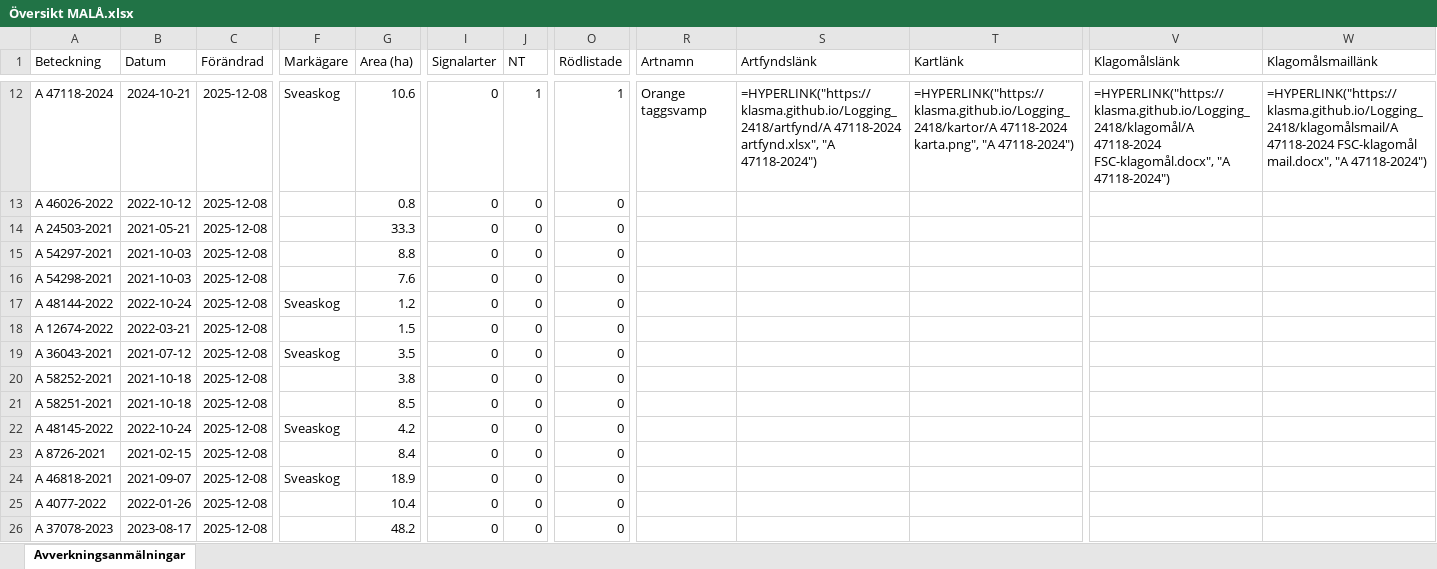
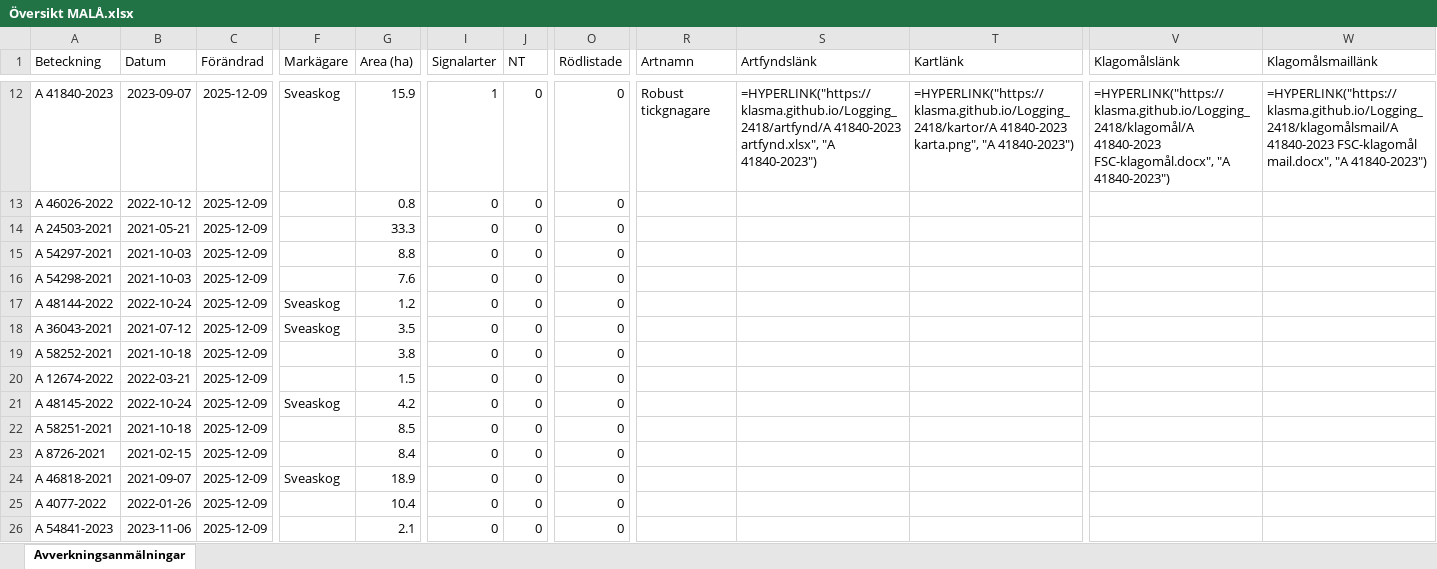
Before and after one commit to klasma/Logging_2418, an Excel workbook: Översikt MALÅ.xlsx, sheet Avverkningsanmälningar, drawn as a sheet; only a part is shown, gaps mark what is left out; values as stored, in another font and other column widths than the file's, no borders; formulas without a stored value are shown as written; the diff covers the shown part only; the diff names each change by its address in the sheet, - before the commit and + after, or states it on an @@ line.

```diff
--- a/Översikt MALÅ.xlsx (sheet Avverkningsanmälningar)
+++ b/Översikt MALÅ.xlsx (sheet Avverkningsanmälningar)
-A12 (Beteckning): A 47118-2024
+A12 (Beteckning): A 41840-2023
-B12 (Datum): 2024-10-21
+B12 (Datum): 2023-09-07
-C12:C26 (Förändrad): 2025-12-08
+C12:C26 (Förändrad): 2025-12-09
-G12 (Area (ha)): 10.6
+G12 (Area (ha)): 15.9
-I12 (Signalarter): 0
+I12 (Signalarter): 1
-J12 (NT): 1
+J12 (NT): 0
-O12 (Rödlistade): 1
+O12 (Rödlistade): 0
-R12 (Artnamn): Orange taggsvamp
+R12 (Artnamn): Robust tickgnagare
-S12 (Artfyndslänk): =HYPERLINK("https://klasma.github.io/Logging_2418/artfynd/A 47118-2024 artfynd.xlsx", "A 47118-2024")
+S12 (Artfyndslänk): =HYPERLINK("https://klasma.github.io/Logging_2418/artfynd/A 41840-2023 artfynd.xlsx", "A 41840-2023")
-T12 (Kartlänk): =HYPERLINK("https://klasma.github.io/Logging_2418/kartor/A 47118-2024 karta.png", "A 47118-2024")
+T12 (Kartlänk): =HYPERLINK("https://klasma.github.io/Logging_2418/kartor/A 41840-2023 karta.png", "A 41840-2023")
-V12 (Klagomålslänk): =HYPERLINK("https://klasma.github.io/Logging_2418/klagomål/A 47118-2024 FSC-klagomål.docx", "A 47118-2024")
+V12 (Klagomålslänk): =HYPERLINK("https://klasma.github.io/Logging_2418/klagomål/A 41840-2023 FSC-klagomål.docx", "A 41840-2023")
-W12 (Klagomålsmaillänk): =HYPERLINK("https://klasma.github.io/Logging_2418/klagomålsmail/A 47118-2024 FSC-klagomål mail.docx", "A 47118-2024")
+W12 (Klagomålsmaillänk): =HYPERLINK("https://klasma.github.io/Logging_2418/klagomålsmail/A 41840-2023 FSC-klagomål mail.docx", "A 41840-2023")
-A18 (Beteckning): A 12674-2022
+A18 (Beteckning): A 36043-2021
-B18 (Datum): 2022-03-21
+B18 (Datum): 2021-07-12
-F18 (Markägare): (empty)
+F18 (Markägare): Sveaskog
-G18 (Area (ha)): 1.5
+G18 (Area (ha)): 3.5
-A19 (Beteckning): A 36043-2021
+A19 (Beteckning): A 58252-2021
-B19 (Datum): 2021-07-12
+B19 (Datum): 2021-10-18
-F19 (Markägare): Sveaskog
+F19 (Markägare): (empty)
-G19 (Area (ha)): 3.5
+G19 (Area (ha)): 3.8
-A20 (Beteckning): A 58252-2021
+A20 (Beteckning): A 12674-2022
-B20 (Datum): 2021-10-18
+B20 (Datum): 2022-03-21
-G20 (Area (ha)): 3.8
+G20 (Area (ha)): 1.5
-A21 (Beteckning): A 58251-2021
+A21 (Beteckning): A 48145-2022
-B21 (Datum): 2021-10-18
+B21 (Datum): 2022-10-24
-F21 (Markägare): (empty)
+F21 (Markägare): Sveaskog
-G21 (Area (ha)): 8.5
+G21 (Area (ha)): 4.2
-A22 (Beteckning): A 48145-2022
+A22 (Beteckning): A 58251-2021
-B22 (Datum): 2022-10-24
+B22 (Datum): 2021-10-18
-F22 (Markägare): Sveaskog
+F22 (Markägare): (empty)
-G22 (Area (ha)): 4.2
+G22 (Area (ha)): 8.5
-A26 (Beteckning): A 37078-2023
+A26 (Beteckning): A 54841-2023
-B26 (Datum): 2023-08-17
+B26 (Datum): 2023-11-06
-G26 (Area (ha)): 48.2
+G26 (Area (ha)): 2.1
```
Also changed, not shown: 1746 edited cells elsewhere in this sheet, artfynd/A 41330-2024 artfynd.xlsx, artfynd/A 41840-2023 artfynd.xlsx, 54 other files.
